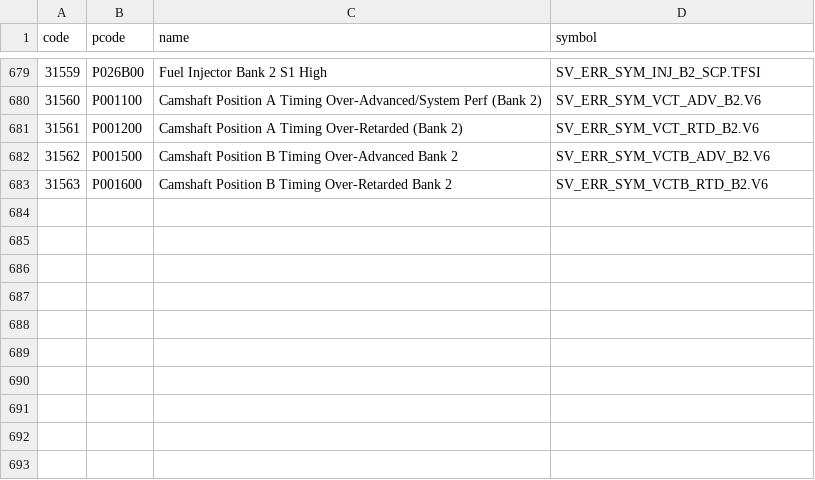
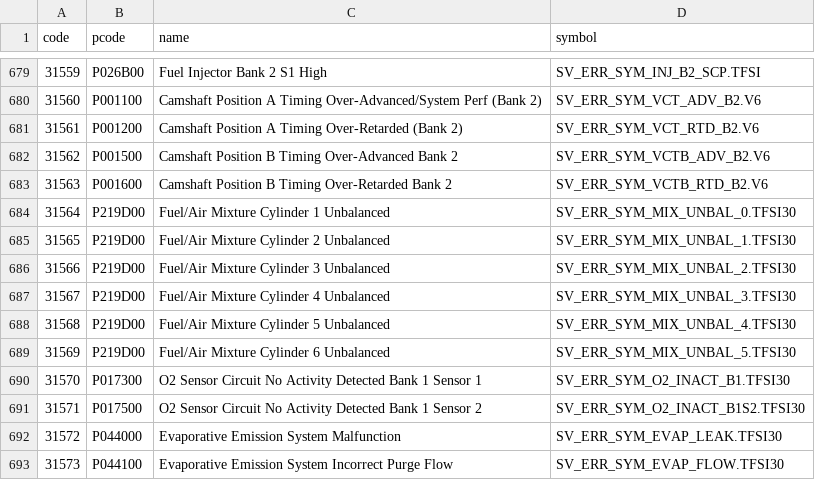
Before and after one commit to tgisdaehyun/simos-suite, a CSV file: data/dtcs.csv, drawn as a sheet; only a part is shown, gaps mark what is left out; the diff names each change by its address in the sheet, - before the commit and + after, or states it on an @@ line.

Commit message:
feat: add P219D cylinder imbalance, O2 inactivity, EVAP codes from VCDS log

```diff
--- a/data/dtcs.csv
+++ b/data/dtcs.csv
+row 684: 31564 | P219D00 | Fuel/Air Mixture Cylinder 1 Unbalanced | SV_ERR_SYM_MIX_UNBAL_0.TFSI30
+row 685: 31565 | P219D00 | Fuel/Air Mixture Cylinder 2 Unbalanced | SV_ERR_SYM_MIX_UNBAL_1.TFSI30
+row 686: 31566 | P219D00 | Fuel/Air Mixture Cylinder 3 Unbalanced | SV_ERR_SYM_MIX_UNBAL_2.TFSI30
+row 687: 31567 | P219D00 | Fuel/Air Mixture Cylinder 4 Unbalanced | SV_ERR_SYM_MIX_UNBAL_3.TFSI30
+row 688: 31568 | P219D00 | Fuel/Air Mixture Cylinder 5 Unbalanced | SV_ERR_SYM_MIX_UNBAL_4.TFSI30
+row 689: 31569 | P219D00 | Fuel/Air Mixture Cylinder 6 Unbalanced | SV_ERR_SYM_MIX_UNBAL_5.TFSI30
+row 690: 31570 | P017300 | O2 Sensor Circuit No Activity Detected Bank 1 Sensor 1 | SV_ERR_SYM_O2_INACT_B1.TFSI30
+row 691: 31571 | P017500 | O2 Sensor Circuit No Activity Detected Bank 1 Sensor 2 | SV_ERR_SYM_O2_INACT_B1S2.TFSI30
+row 692: 31572 | P044000 | Evaporative Emission System Malfunction | SV_ERR_SYM_EVAP_LEAK.TFSI30
+row 693: 31573 | P044100 | Evaporative Emission System Incorrect Purge Flow | SV_ERR_SYM_EVAP_FLOW.TFSI30
```
